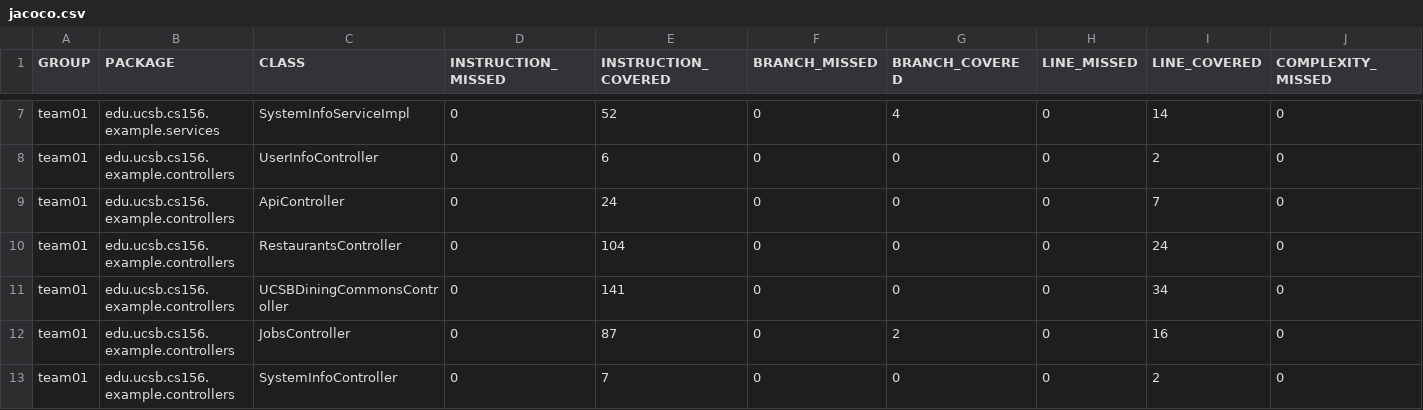
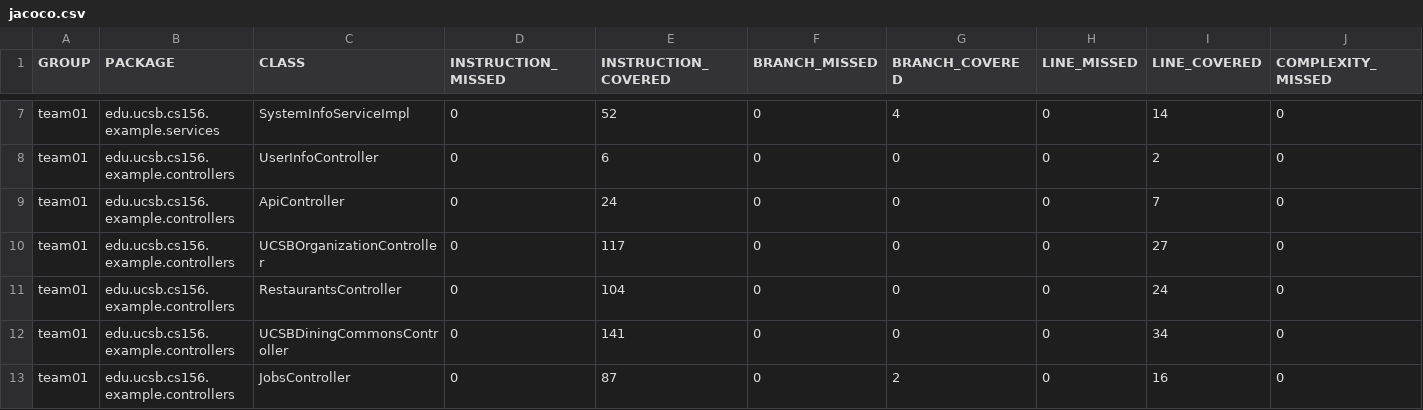
Before and after one commit to ucsb-cs156-f25/team02-f25-15, a CSV file: jacoco/jacoco.csv, drawn as a sheet; only a part is shown, gaps mark what is left out; the shorter side is filled out with more unchanged rows; rows hold the shown columns only; the diff names each change by its address in the sheet, - before the commit and + after, or states it on an @@ line.

Commit message:
Deploying to gh-pages from @ ucsb-cs156-f25/team02-f25-15@00ff3819cdab5bbc07bcfd3e81f7ed9a45e4a6a0 🚀

```diff
--- a/jacoco/jacoco.csv
+++ b/jacoco/jacoco.csv
+row 10: team01 | edu.ucsb.cs156.example.controllers | UCSBOrganizationController | 0 | 117 | 0 | 0 | 0 | 27 | 0
```
Also changed, not shown: 7 other files.
